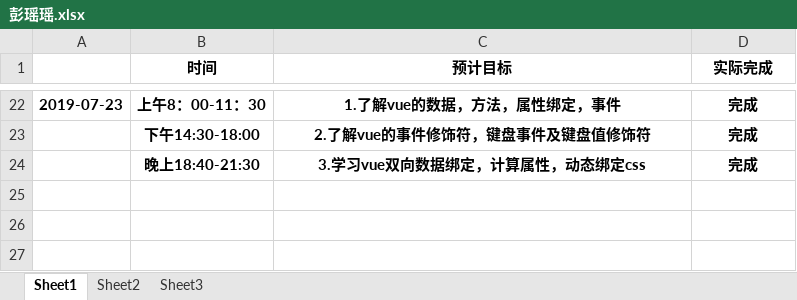
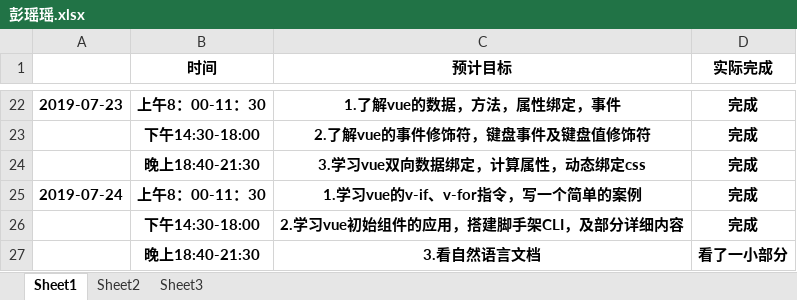
Before and after one commit to niuniu1122/guard, an Excel workbook: doc/log/彭瑶瑶.xlsx, sheet Sheet1, drawn as a sheet; only a part is shown, gaps mark what is left out; values as stored, in another font and other column widths than the file's, no borders; the diff names each change by its address in the sheet, - before the commit and + after, or states it on an @@ line.

Commit message:
log

```diff
--- a/doc/log/彭瑶瑶.xlsx (sheet Sheet1)
+++ b/doc/log/彭瑶瑶.xlsx (sheet Sheet1)
+row 25: 2019-07-24 | 上午8：00-11：30 | 1.学习vue的v-if、v-for指令，写一个简单的案例 | 完成
+row 26:  | 下午14:30-18:00 | 2.学习vue初始组件的应用，搭建脚手架CLI，及部分详细内容 | 完成
+row 27:  | 晚上18:40-21:30 | 3.看自然语言文档 | 看了一小部分
```
